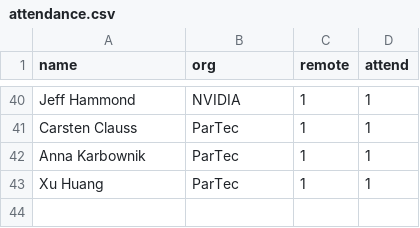
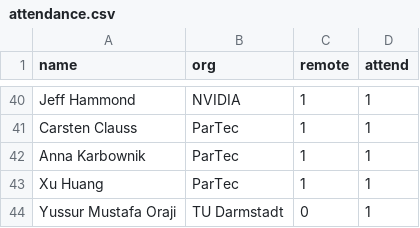
Before and after one commit to mpi-forum/mpi-forum.github.io, a CSV file: _data/meetings/2026/10/attendance.csv, drawn as a sheet; only a part is shown, gaps mark what is left out; the diff names each change by its address in the sheet, - before the commit and + after, or states it on an @@ line.

Commit message:
Update 2026-10 attendance from registration sheet

```diff
--- a/_data/meetings/2026/10/attendance.csv
+++ b/_data/meetings/2026/10/attendance.csv
+row 44: Yussur Mustafa Oraji | TU Darmstadt | 0 | 1
```
